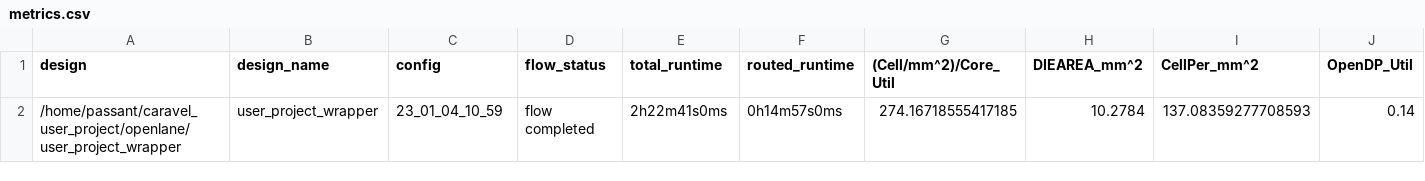
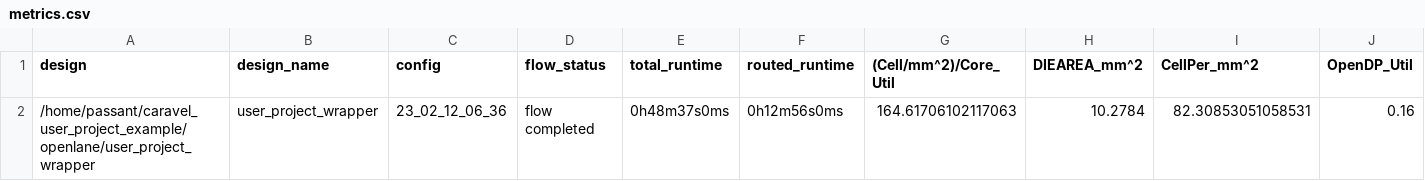
Before and after one commit to passant5/caravel_user_project_example, a CSV file: signoff/user_project_wrapper/metrics.csv, drawn as a sheet; only a part is shown; removed rows and columns are numbered as before the commit, all else as after; rows hold the shown columns only; the diff names each change by its address in the sheet, - before the commit and + after, or states it on an @@ line.

Commit message:
add user project wrapper timing budget: + generate liberty timing model for user project wrapper timing budget + timing constraints for the user project wrapper ports to use only 40% of the clock period

```diff
--- a/signoff/user_project_wrapper/metrics.csv
+++ b/signoff/user_project_wrapper/metrics.csv
-row 2: /home/passant/caravel_user_project/openlane/user_project_wrapper | user_project_wrapper | 23_01_04_10_59 | flow completed | 2h22m41s0ms | 0h14m57s0ms | 274.16718555417185 | 10.2784 | 137.08359277708593 | 0.14
+row 2: /home/passant/caravel_user_project_example/openlane/user_project_wrapper | user_project_wrapper | 23_02_12_06_36 | flow completed | 0h48m37s0ms | 0h12m56s0ms | 164.61706102117063 | 10.2784 | 82.30853051058531 | 0.16
```
Also changed, not shown: 52 other files.
